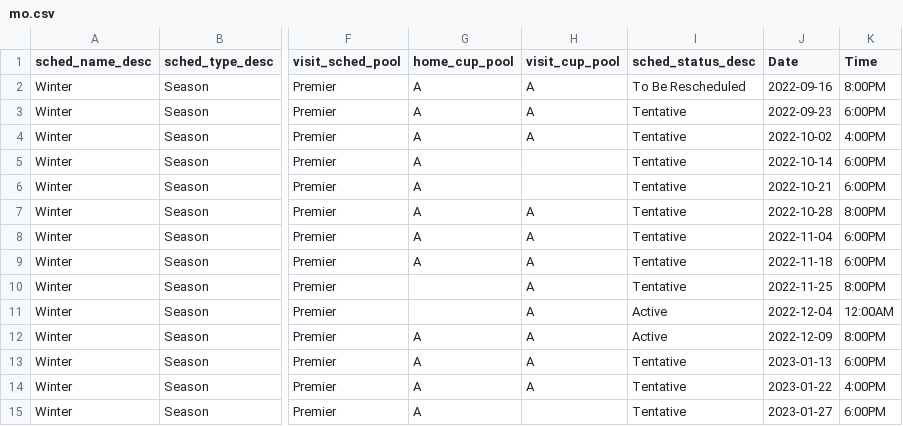
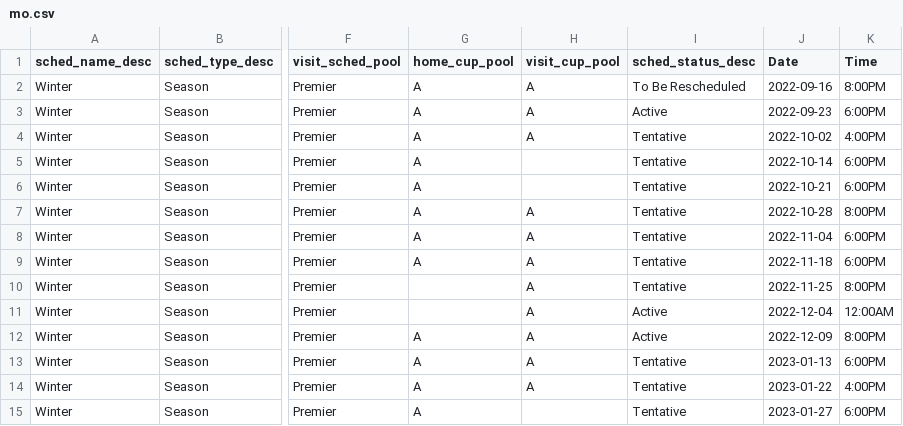
Before and after one commit to tweeres04/socker-schedules, a CSV file: data/mo.csv, drawn as a sheet; only a part is shown, gaps mark what is left out; the diff names each change by its address in the sheet, - before the commit and + after, or states it on an @@ line.

```diff
--- a/data/mo.csv
+++ b/data/mo.csv
-I3 (sched_status_desc): Tentative
+I3 (sched_status_desc): Active
```
Also changed, not shown: data/kat.csv, data/nad.csv, 1 other file.
